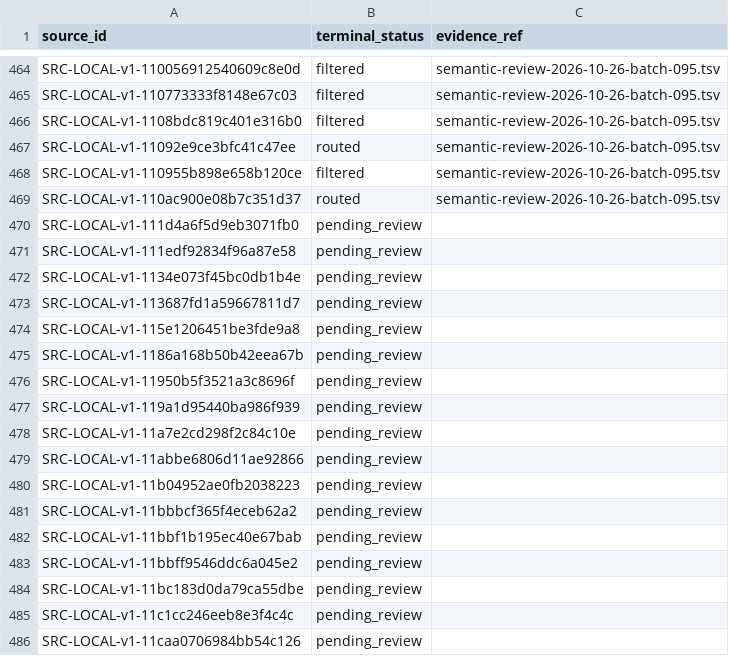
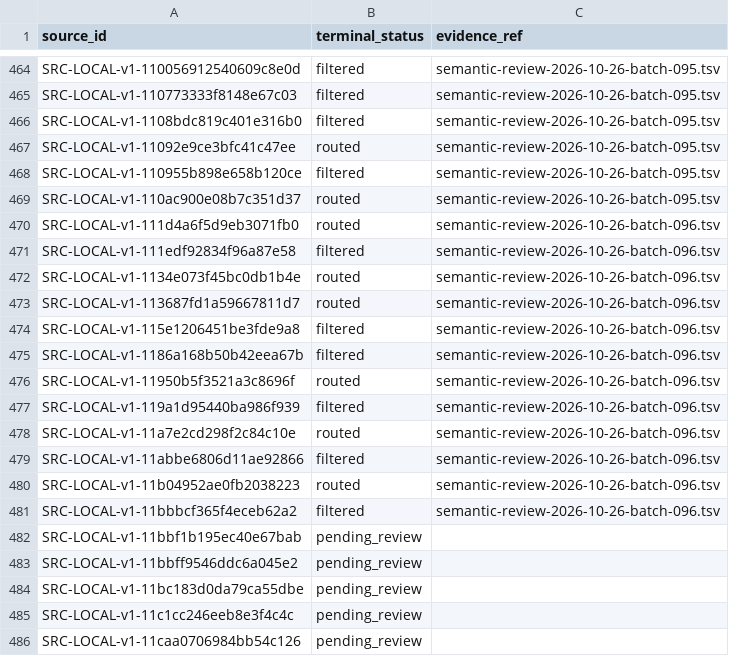
Before and after one commit to davyzhong/FLOW, a TSV file: docs/knowledge-base/10_sources/coverage-2026-10-26.tsv, drawn as a sheet; only a part is shown, gaps mark what is left out.

```diff
--- a/docs/knowledge-base/10_sources/coverage-2026-10-26.tsv
+++ b/docs/knowledge-base/10_sources/coverage-2026-10-26.tsv
@@ -469,14 +469,14 @@ SRC-LOCAL-v1-110955b898e658b120ce	filtered	semantic-review-2026-10-26-batch-095.
 SRC-LOCAL-v1-110ac900e08b7c351d37	routed	semantic-review-2026-10-26-batch-095.tsv
-SRC-LOCAL-v1-111d4a6f5d9eb3071fb0	pending_review	
-SRC-LOCAL-v1-111edf92834f96a87e58	pending_review	
-SRC-LOCAL-v1-1134e073f45bc0db1b4e	pending_review	
-SRC-LOCAL-v1-113687fd1a59667811d7	pending_review	
-SRC-LOCAL-v1-115e1206451be3fde9a8	pending_review	
-SRC-LOCAL-v1-1186a168b50b42eea67b	pending_review	
-SRC-LOCAL-v1-11950b5f3521a3c8696f	pending_review	
-SRC-LOCAL-v1-119a1d95440ba986f939	pending_review	
-SRC-LOCAL-v1-11a7e2cd298f2c84c10e	pending_review	
-SRC-LOCAL-v1-11abbe6806d11ae92866	pending_review	
-SRC-LOCAL-v1-11b04952ae0fb2038223	pending_review	
-SRC-LOCAL-v1-11bbbcf365f4eceb62a2	pending_review	
+SRC-LOCAL-v1-111d4a6f5d9eb3071fb0	routed	semantic-review-2026-10-26-batch-096.tsv
+SRC-LOCAL-v1-111edf92834f96a87e58	filtered	semantic-review-2026-10-26-batch-096.tsv
+SRC-LOCAL-v1-1134e073f45bc0db1b4e	routed	semantic-review-2026-10-26-batch-096.tsv
+SRC-LOCAL-v1-113687fd1a59667811d7	routed	semantic-review-2026-10-26-batch-096.tsv
+SRC-LOCAL-v1-115e1206451be3fde9a8	filtered	semantic-review-2026-10-26-batch-096.tsv
+SRC-LOCAL-v1-1186a168b50b42eea67b	filtered	semantic-review-2026-10-26-batch-096.tsv
+SRC-LOCAL-v1-11950b5f3521a3c8696f	routed	semantic-review-2026-10-26-batch-096.tsv
+SRC-LOCAL-v1-119a1d95440ba986f939	filtered	semantic-review-2026-10-26-batch-096.tsv
+SRC-LOCAL-v1-11a7e2cd298f2c84c10e	routed	semantic-review-2026-10-26-batch-096.tsv
+SRC-LOCAL-v1-11abbe6806d11ae92866	filtered	semantic-review-2026-10-26-batch-096.tsv
+SRC-LOCAL-v1-11b04952ae0fb2038223	routed	semantic-review-2026-10-26-batch-096.tsv
+SRC-LOCAL-v1-11bbbcf365f4eceb62a2	filtered	semantic-review-2026-10-26-batch-096.tsv
 SRC-LOCAL-v1-11bbf1b195ec40e67bab	pending_review	
```
Also changed, not shown: docs/knowledge-base/00_governance/change-manifests/obsidianwiki-20261026T005516+0800-d601b4d5-l2.tsv, docs/knowledge-base/99_manifest/inventory.tsv, 9 other files.
